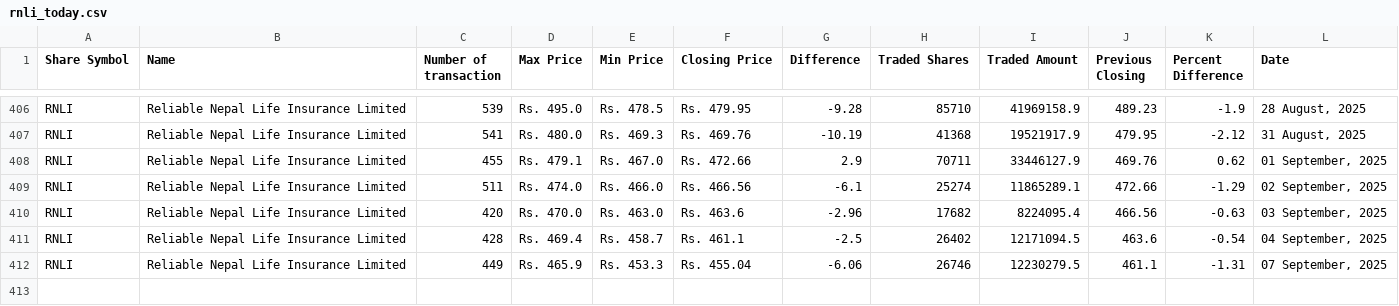
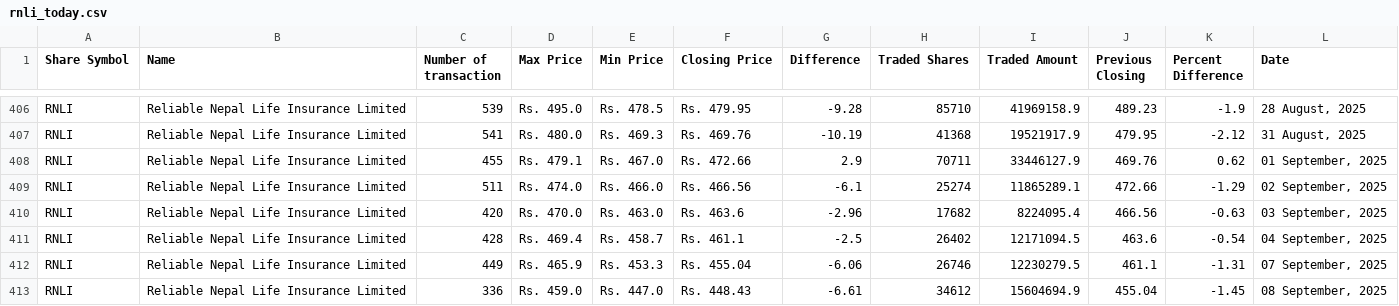
Before and after one commit to neeschal00/nepal-share, a CSV file: ShareData/rnli_today.csv, drawn as a sheet; only a part is shown, gaps mark what is left out.

```diff
--- a/ShareData/rnli_today.csv
+++ b/ShareData/rnli_today.csv
@@ -412 +412,2 @@ RNLI,Reliable Nepal Life Insurance Limited,428,Rs. 469.4,Rs. 458.7,Rs. 461.1,-2.
 RNLI,Reliable Nepal Life Insurance Limited,449,Rs. 465.9,Rs. 453.3,Rs. 455.04,-6.06,26746,12230279.5,461.1,-1.31,"07 September, 2025"
+RNLI,Reliable Nepal Life Insurance Limited,336,Rs. 459.0,Rs. 447.0,Rs. 448.43,-6.61,34612,15604694.9,455.04,-1.45,"08 September, 2025"
```
Also changed, not shown: ShareData/albsl_today.csv, ShareData/mbjc_today.csv, 36 other files.
